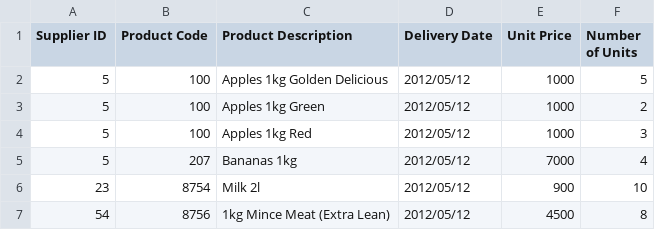
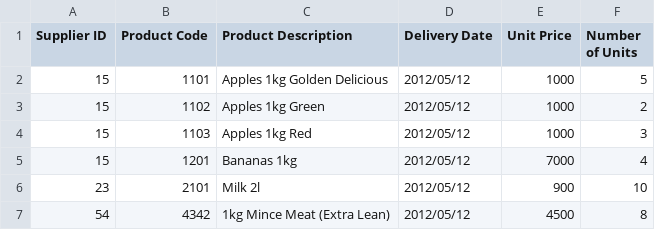
Before and after one commit to apauley/HollingBerries, a CSV file: produce.csv, drawn as a sheet.

```diff
--- a/produce.csv
+++ b/produce.csv
@@ -1,7 +1,7 @@
 "Supplier ID","Product Code","Product Description","Delivery Date","Unit Price","Number of Units"
-5,100,"Apples 1kg Golden Delicious","2012/05/12",1000,5
-5,100,"Apples 1kg Green","2012/05/12",1000,2
-5,100,"Apples 1kg Red","2012/05/12",1000,3
-5,207,"Bananas 1kg","2012/05/12",7000,4
-23,8754,"Milk 2l","2012/05/12",900,10
-54,8756,"1kg Mince Meat (Extra Lean)","2012/05/12",4500,8
+15,1101,"Apples 1kg Golden Delicious","2012/05/12",1000,5
+15,1102,"Apples 1kg Green","2012/05/12",1000,2
+15,1103,"Apples 1kg Red","2012/05/12",1000,3
+15,1201,"Bananas 1kg","2012/05/12",7000,4
+23,2101,"Milk 2l","2012/05/12",900,10
+54,4342,"1kg Mince Meat (Extra Lean)","2012/05/12",4500,8
```
Also changed, not shown: 2 other files.
